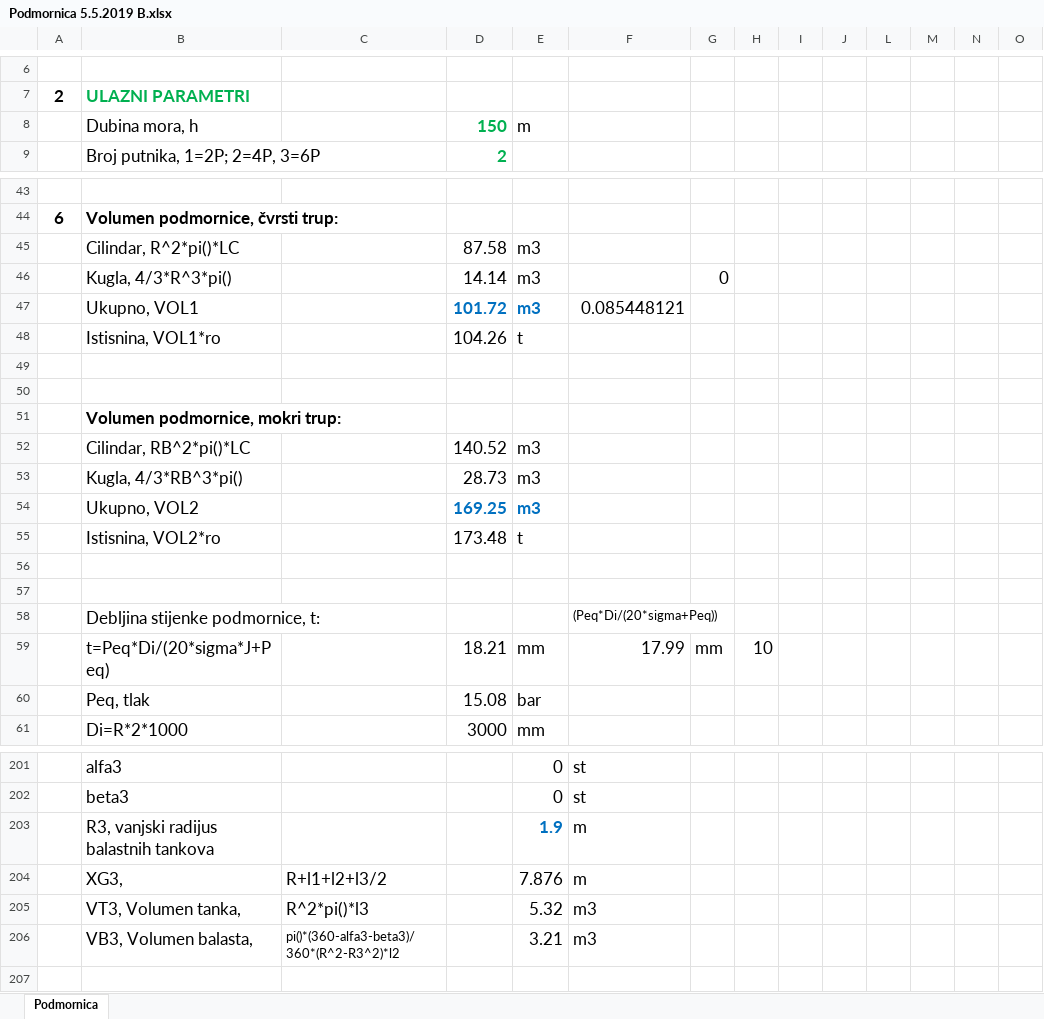
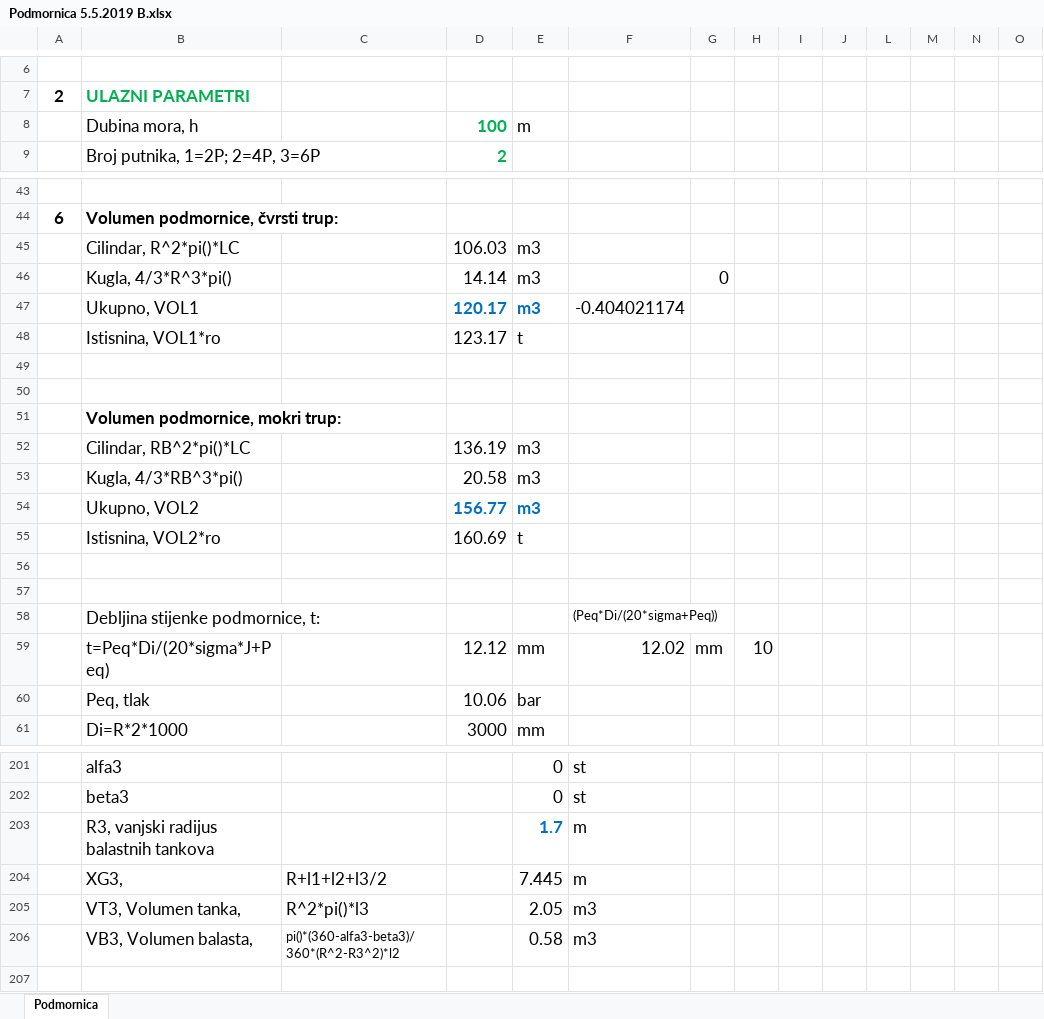
Before and after one commit to aoreskovic/StemGamesEngineering2019, an Excel workbook: Submarine/Podmornica 5.5.2019 B.xlsx, sheet Podmornica, drawn as a sheet; only a part is shown, gaps mark what is left out; values as stored, in another font and other column widths than the file's, no borders; charts and pictures not drawn; the diff covers the shown part only; the diff names each change by its address in the sheet, - before the commit and + after, or states it on an @@ line.

```diff
--- a/Submarine/Podmornica 5.5.2019 B.xlsx (sheet Podmornica)
+++ b/Submarine/Podmornica 5.5.2019 B.xlsx (sheet Podmornica)
-D8: 150
+D8: 100
-D45: 87.58
+D45: 106.03
-D47: 101.72
+D47: 120.17
-F47: 0.085448121
+F47: -0.404021174
-D48: 104.26
+D48: 123.17
-D52: 140.52
+D52: 136.19
-D53: 28.73
+D53: 20.58
-D54: 169.25
+D54: 156.77
-D55: 173.48
+D55: 160.69
-D59: 18.21
+D59: 12.12
-F59: 17.99
+F59: 12.02
-D60: 15.08
+D60: 10.06
-E203: 1.9
+E203: 1.7
-E204: 7.876
+E204: 7.445
-E205: 5.32
+E205: 2.05
-E206: 3.21
+E206: 0.58
```
Also changed, not shown: 26 added rows, 26 removed rows and 76 edited cells elsewhere in this sheet, charts or pictures, 3 other files.
